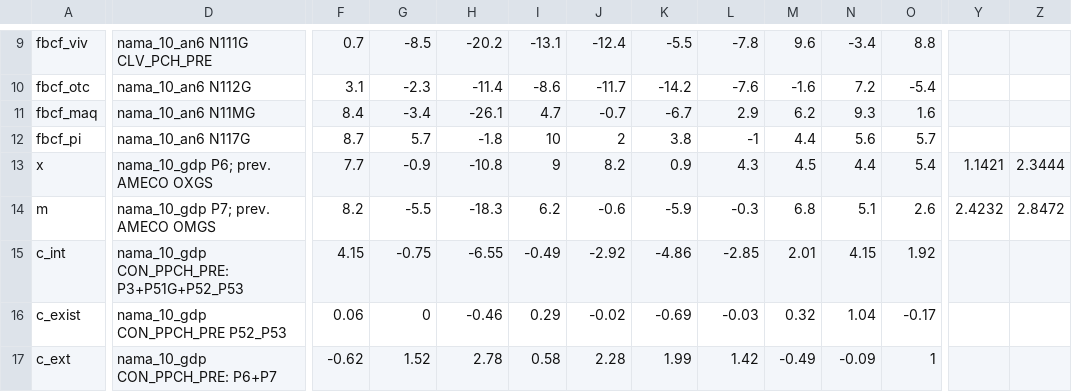
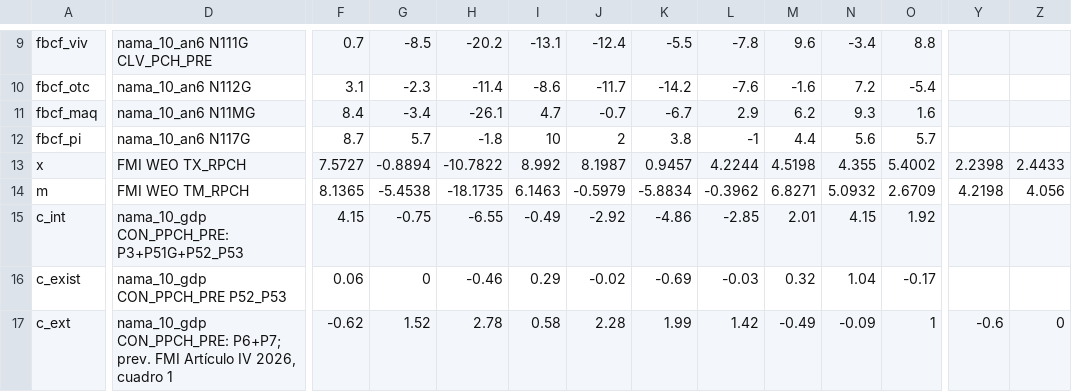
Before and after one commit to vgutierrezmarcos/victorgutierrezmarcos.github.io, a CSV file: oposicion/temario/fuentes/1D01/examen-espana/datos/cuadro1.csv, drawn as a sheet; only a part is shown, gaps mark what is left out; the diff covers the shown part only; the diff names each change by its address in the sheet, - before the commit and + after, or states it on an @@ line.

```diff
--- a/oposicion/temario/fuentes/1D01/examen-espana/datos/cuadro1.csv
+++ b/oposicion/temario/fuentes/1D01/examen-espana/datos/cuadro1.csv
-D13: nama_10_gdp P6; prev. AMECO OXGS
+D13: FMI WEO TX_RPCH
-F13: 7.7
+F13: 7.5727
-G13: -0.9
+G13: -0.8894
-H13: -10.8
+H13: -10.7822
-I13: 9
+I13: 8.992
-J13: 8.2
+J13: 8.1987
-K13: 0.9
+K13: 0.9457
-L13: 4.3
+L13: 4.2244
-M13: 4.5
+M13: 4.5198
-N13: 4.4
+N13: 4.355
-O13: 5.4
+O13: 5.4002
-Y13: 1.1421
+Y13: 2.2398
-Z13: 2.3444
+Z13: 2.4433
-D14: nama_10_gdp P7; prev. AMECO OMGS
+D14: FMI WEO TM_RPCH
-F14: 8.2
+F14: 8.1365
-G14: -5.5
+G14: -5.4538
-H14: -18.3
+H14: -18.1735
-I14: 6.2
+I14: 6.1463
-J14: -0.6
+J14: -0.5979
-K14: -5.9
+K14: -5.8834
-L14: -0.3
+L14: -0.3962
-M14: 6.8
+M14: 6.8271
-N14: 5.1
+N14: 5.0932
-O14: 2.6
+O14: 2.6709
-Y14: 2.4232
+Y14: 4.2198
-Z14: 2.8472
+Z14: 4.056
-D17: nama_10_gdp CON_PPCH_PRE: P6+P7
+D17: nama_10_gdp CON_PPCH_PRE: P6+P7; prev. FMI Artículo IV 2026, cuadro 1
-Y17: (empty)
+Y17: -0.6
-Z17: (empty)
+Z17: 0
```
Also changed, not shown: 1 added row, 1 removed row and 118 edited cells elsewhere in this file, oposicion/temario/fuentes/1D01/examen-espana/datos/cuadro5.csv, oposicion/temario/fuentes/1D01/examen-espana/datos/cuadro7.csv, 31 other files.
